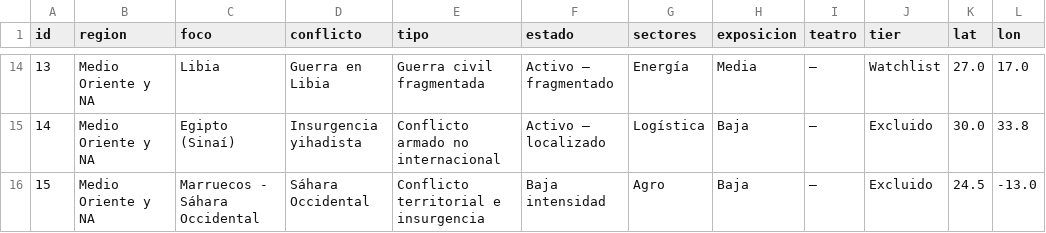
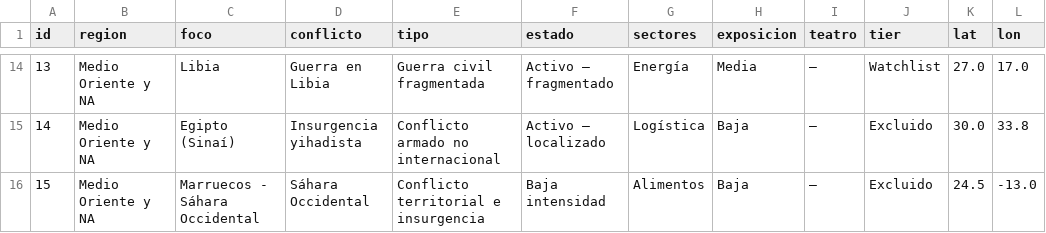
Before and after one commit to strathoslab/mcg-strathos, a CSV file: docs/catalogo_conflictos.csv, drawn as a sheet; only a part is shown, gaps mark what is left out; the diff covers the shown part only.

Commit message:
Add files via upload

```diff
--- a/docs/catalogo_conflictos.csv
+++ b/docs/catalogo_conflictos.csv
@@ -15,2 +15,2 @@ id,region,foco,conflicto,tipo,estado,sectores,exposicion,teatro,tier,lat,lon
 14,Medio Oriente y NA,Egipto (Sinaí),Insurgencia yihadista,Conflicto armado no internacional,Activo — localizado,Logística,Baja,—,Excluido,30.0,33.8
-15,Medio Oriente y NA,Marruecos - Sáhara Occidental,Sáhara Occidental,Conflicto territorial e insurgencia,Baja intensidad,Agro,Baja,—,Excluido,24.5,-13.0
+15,Medio Oriente y NA,Marruecos - Sáhara Occidental,Sáhara Occidental,Conflicto territorial e insurgencia,Baja intensidad,Alimentos,Baja,—,Excluido,24.5,-13.0
```
Also changed, not shown: 4 edited cells elsewhere in this file.
